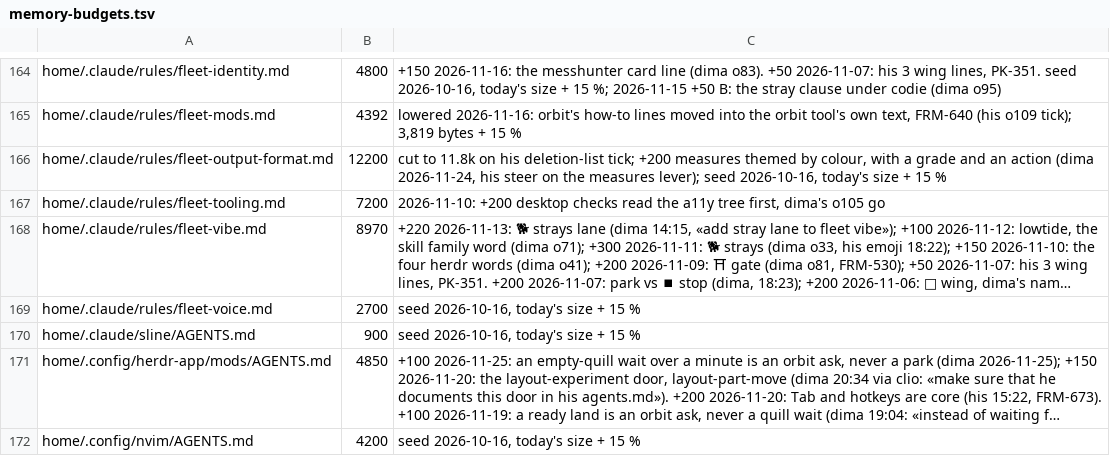
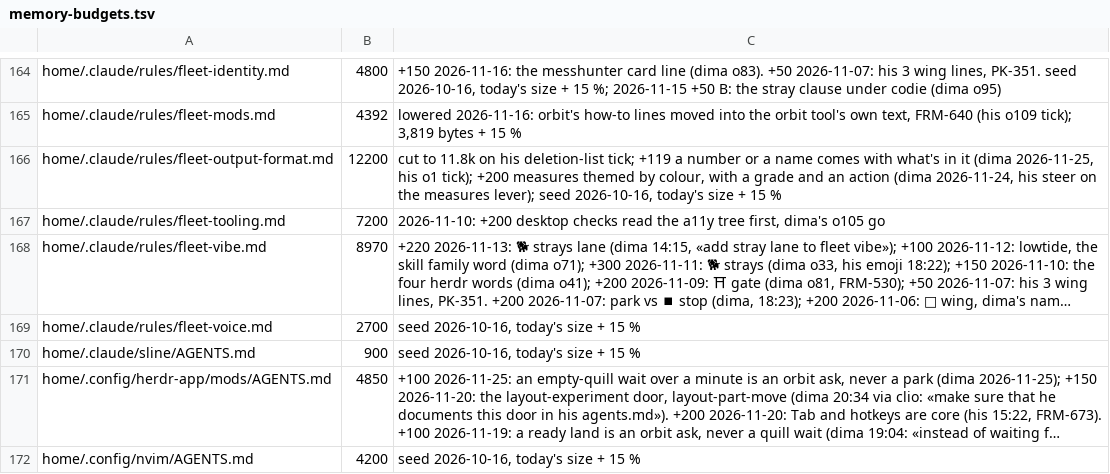
Before and after one commit to dvakatsiienko/frame, a TSV file: recipes/nurture-memory/scripts/memory-budgets.tsv, drawn as a sheet; only a part is shown, gaps mark what is left out; long unchanged cells end in ….

Commit message:
📜 fleet-output-format: a number or a name he hasn't met comes with what's in it
his tick on the comms log review (FRM-630). the log is filled only on his request, with the reply’s
own text, his words of 25 Nov.

Agent: clio-wing-1 · Claude Opus 5.5

```diff
--- a/recipes/nurture-memory/scripts/memory-budgets.tsv
+++ b/recipes/nurture-memory/scripts/memory-budgets.tsv
@@ -165,3 +165,3 @@ home/.claude/rules/fleet-identity.md	4800	+150 2026-11-16: the messhunter card l
 home/.claude/rules/fleet-mods.md	4392	lowered 2026-11-16: orbit's how-to lines moved into the orbit tool's own text, FRM-640 (his o109 tick); 3,819 bytes + 15 %
-home/.claude/rules/fleet-output-format.md	12200	cut to 11.8k on his deletion-list tick; +200 measures themed by colour, with a grade and an action (dima 2026-11-24, his steer on the measures lever); seed 2026-10-16, today's size + 15 %
+home/.claude/rules/fleet-output-format.md	12200	cut to 11.8k on his deletion-list tick; +119 a number or a name comes with what's in it (dima 2026-11-25, his o1 tick); +200 measures themed by colour, with a grade and an action (dima 2026-11-24, his steer on the measures lever); seed 2026-10-16, today's size + 15 %
 home/.claude/rules/fleet-tooling.md	7200	2026-11-10: +200 desktop checks read the a11y tree first, dima's o105 go
```
Also changed, not shown: 2 other files.
